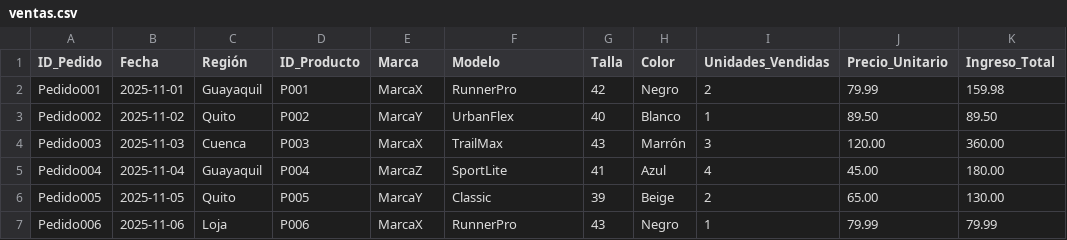
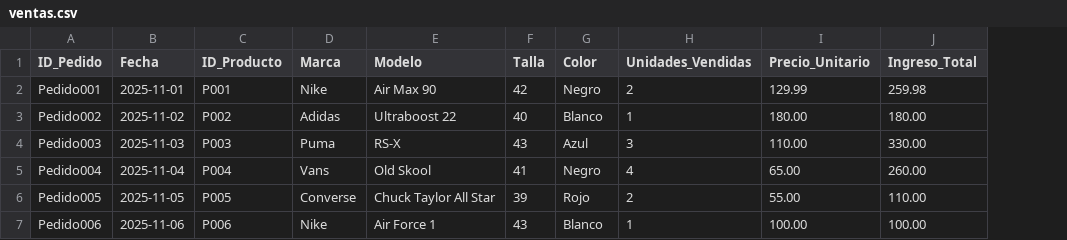
Before and after one commit to agrandav2/Mi-primer-repositorio, a CSV file: datos_ventas/ventas.csv, drawn as a sheet; only a part is shown; removed rows and columns are numbered as before the commit, all else as after; the diff covers the shown part only; the diff names each change by its address in the sheet, - before the commit and + after, or states it on an @@ line.

Commit message:
Update ventas.csv

```diff
--- a/datos_ventas/ventas.csv
+++ b/datos_ventas/ventas.csv
-column C (Región), rows 2-7: Guayaquil | Quito | Cuenca | Guayaquil | Quito | Loja
-D2 (Marca): MarcaX
+D2 (Marca): Nike
-E2 (Modelo): RunnerPro
+E2 (Modelo): Air Max 90
-I2 (Precio_Unitario): 79.99
+I2 (Precio_Unitario): 129.99
-J2 (Ingreso_Total): 159.98
+J2 (Ingreso_Total): 259.98
-D3 (Marca): MarcaY
+D3 (Marca): Adidas
-E3 (Modelo): UrbanFlex
+E3 (Modelo): Ultraboost 22
-I3 (Precio_Unitario): 89.50
+I3 (Precio_Unitario): 180.00
-J3 (Ingreso_Total): 89.50
+J3 (Ingreso_Total): 180.00
-D4 (Marca): MarcaX
+D4 (Marca): Puma
-E4 (Modelo): TrailMax
+E4 (Modelo): RS-X
-G4 (Color): Marrón
+G4 (Color): Azul
-I4 (Precio_Unitario): 120.00
+I4 (Precio_Unitario): 110.00
-J4 (Ingreso_Total): 360.00
+J4 (Ingreso_Total): 330.00
-D5 (Marca): MarcaZ
+D5 (Marca): Vans
-E5 (Modelo): SportLite
+E5 (Modelo): Old Skool
-G5 (Color): Azul
+G5 (Color): Negro
-I5 (Precio_Unitario): 45.00
+I5 (Precio_Unitario): 65.00
-J5 (Ingreso_Total): 180.00
+J5 (Ingreso_Total): 260.00
-D6 (Marca): MarcaY
+D6 (Marca): Converse
-E6 (Modelo): Classic
+E6 (Modelo): Chuck Taylor All Star
-G6 (Color): Beige
+G6 (Color): Rojo
-I6 (Precio_Unitario): 65.00
+I6 (Precio_Unitario): 55.00
-J6 (Ingreso_Total): 130.00
+J6 (Ingreso_Total): 110.00
-D7 (Marca): MarcaX
+D7 (Marca): Nike
-E7 (Modelo): RunnerPro
+E7 (Modelo): Air Force 1
-G7 (Color): Negro
+G7 (Color): Blanco
-I7 (Precio_Unitario): 79.99
+I7 (Precio_Unitario): 100.00
-J7 (Ingreso_Total): 79.99
+J7 (Ingreso_Total): 100.00
```
Also changed, not shown: 29 edited cells elsewhere in this file.
